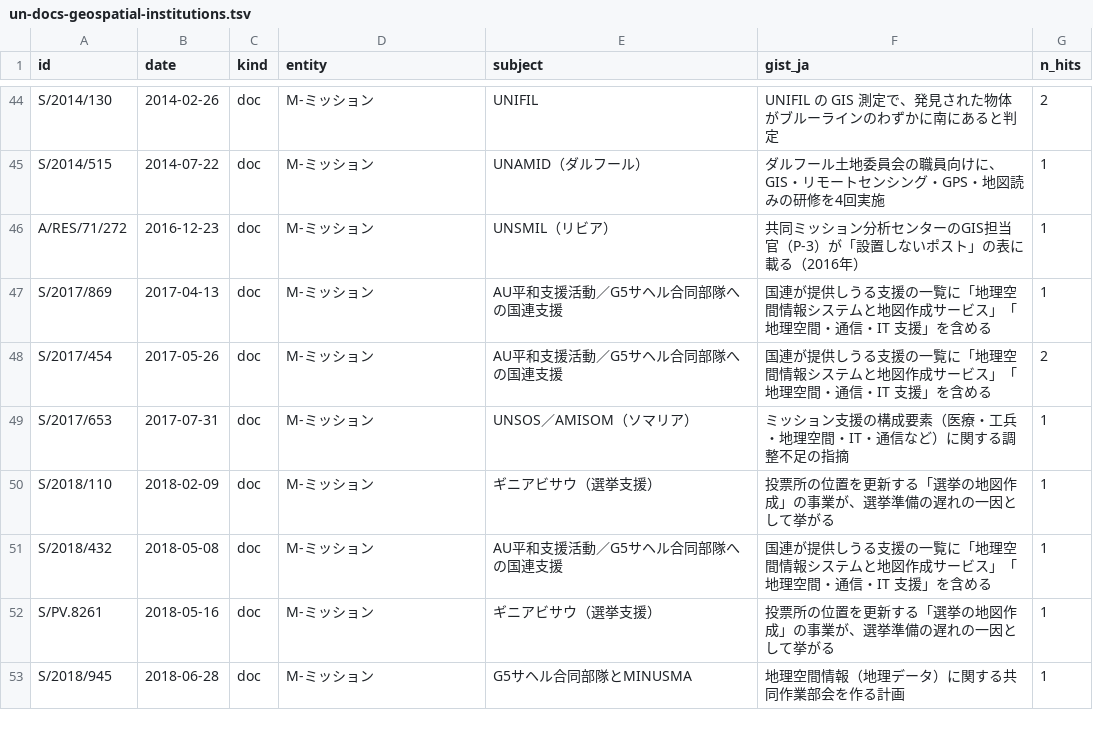
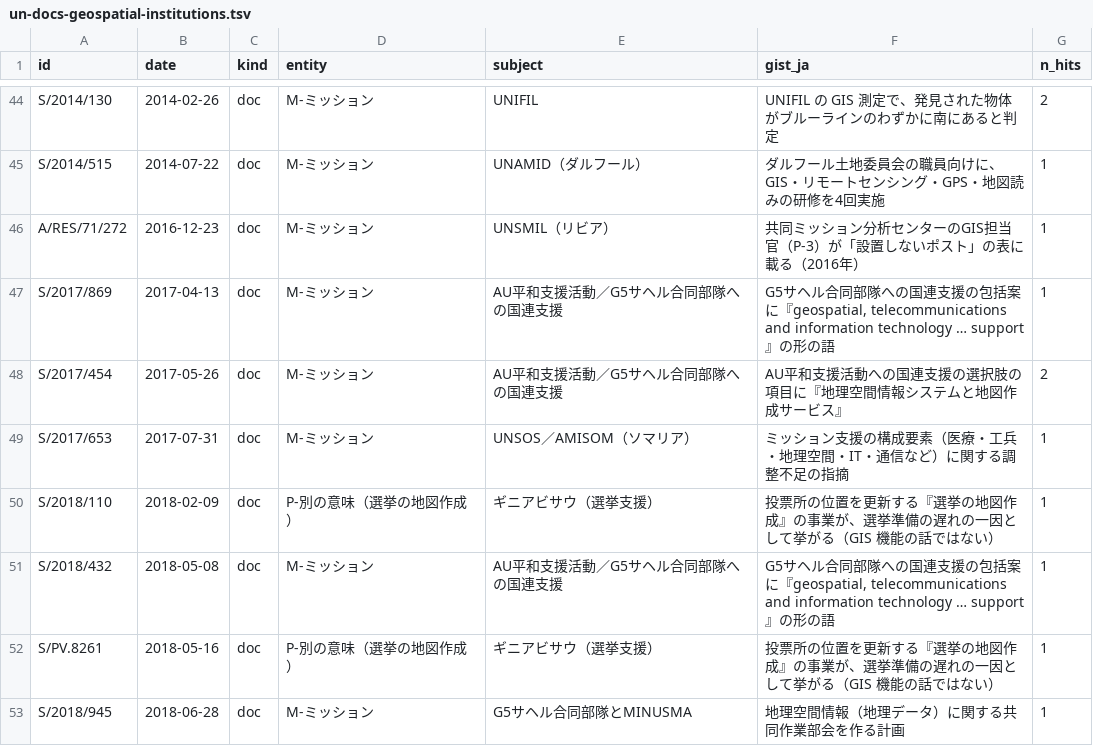
Before and after one commit to hfu/kcai-yuiseki-datasets, a TSV file: checks/un-docs-geospatial-institutions.tsv, drawn as a sheet; only a part is shown, gaps mark what is left out; the diff covers the shown part only.

```diff
--- a/checks/un-docs-geospatial-institutions.tsv
+++ b/checks/un-docs-geospatial-institutions.tsv
@@ -46,8 +46,8 @@ S/2014/515	2014-07-22	doc	M-ミッション	UNAMID（ダルフール）	ダル
 A/RES/71/272	2016-12-23	doc	M-ミッション	UNSMIL（リビア）	共同ミッション分析センターのGIS担当官（P-3）が「設置しないポスト」の表に載る（2016年）	1
-S/2017/869	2017-04-13	doc	M-ミッション	AU平和支援活動／G5サヘル合同部隊への国連支援	国連が提供しうる支援の一覧に「地理空間情報システムと地図作成サービス」「地理空間・通信・IT 支援」を含める	1
-S/2017/454	2017-05-26	doc	M-ミッション	AU平和支援活動／G5サヘル合同部隊への国連支援	国連が提供しうる支援の一覧に「地理空間情報システムと地図作成サービス」「地理空間・通信・IT 支援」を含める	2
+S/2017/869	2017-04-13	doc	M-ミッション	AU平和支援活動／G5サヘル合同部隊への国連支援	G5サヘル合同部隊への国連支援の包括案に『geospatial, telecommunications and information technology … support』の形の語	1
+S/2017/454	2017-05-26	doc	M-ミッション	AU平和支援活動／G5サヘル合同部隊への国連支援	AU平和支援活動への国連支援の選択肢の項目に『地理空間情報システムと地図作成サービス』	2
 S/2017/653	2017-07-31	doc	M-ミッション	UNSOS／AMISOM（ソマリア）	ミッション支援の構成要素（医療・工兵・地理空間・IT・通信など）に関する調整不足の指摘	1
-S/2018/110	2018-02-09	doc	M-ミッション	ギニアビサウ（選挙支援）	投票所の位置を更新する「選挙の地図作成」の事業が、選挙準備の遅れの一因として挙がる	1
-S/2018/432	2018-05-08	doc	M-ミッション	AU平和支援活動／G5サヘル合同部隊への国連支援	国連が提供しうる支援の一覧に「地理空間情報システムと地図作成サービス」「地理空間・通信・IT 支援」を含める	1
-S/PV.8261	2018-05-16	doc	M-ミッション	ギニアビサウ（選挙支援）	投票所の位置を更新する「選挙の地図作成」の事業が、選挙準備の遅れの一因として挙がる	1
+S/2018/110	2018-02-09	doc	P-別の意味（選挙の地図作成）	ギニアビサウ（選挙支援）	投票所の位置を更新する『選挙の地図作成』の事業が、選挙準備の遅れの一因として挙がる（GIS 機能の話ではない）	1
+S/2018/432	2018-05-08	doc	M-ミッション	AU平和支援活動／G5サヘル合同部隊への国連支援	G5サヘル合同部隊への国連支援の包括案に『geospatial, telecommunications and information technology … support』の形の語	1
+S/PV.8261	2018-05-16	doc	P-別の意味（選挙の地図作成）	ギニアビサウ（選挙支援）	投票所の位置を更新する『選挙の地図作成』の事業が、選挙準備の遅れの一因として挙がる（GIS 機能の話ではない）	1
 S/2018/945	2018-06-28	doc	M-ミッション	G5サヘル合同部隊とMINUSMA	地理空間情報（地理データ）に関する共同作業部会を作る計画	1
```
Also changed, not shown: 36 edited cells elsewhere in this file, 1 other file.
